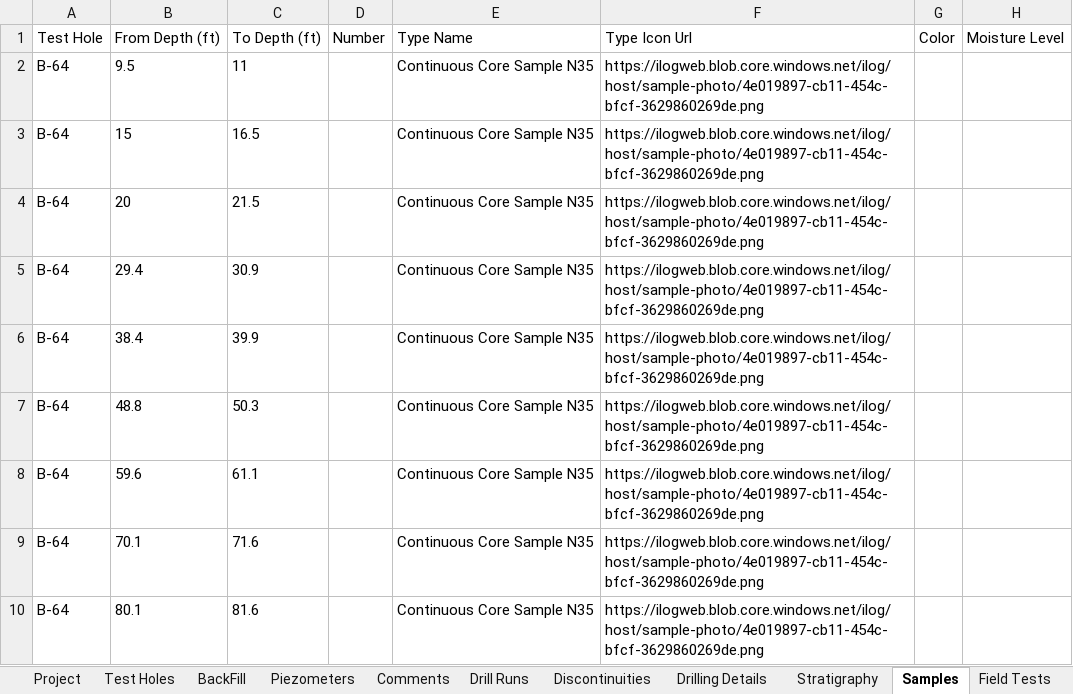
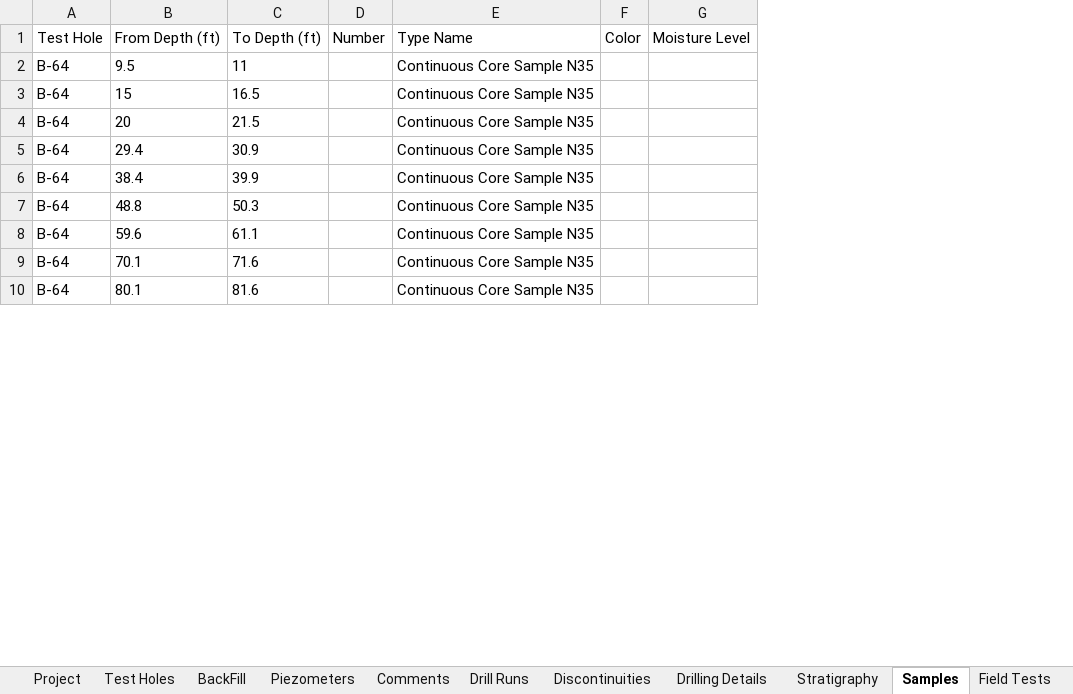
Before and after one commit to Aqudei/ConsoleApp1, an Excel workbook: Example json file.xlsx, sheet Samples, drawn as a sheet; only a part is shown; values as stored, in another font and other column widths than the file's, no borders; table styles not drawn; the diff names each change by its address in the sheet, - before the commit and + after, or states it on an @@ line.

```diff
--- a/Example json file.xlsx (sheet Samples)
+++ b/Example json file.xlsx (sheet Samples)
-column F, rows 1-10: Type Icon Url | https://ilogweb.blob.core.windows.net/ilog/host/sample-photo/4e019897-cb11-454c-bfcf-3629860269de.png | https://ilogweb.blob.core.windows.net/ilog/host/sample-photo/4e019897-cb11-454c-bfcf-3629860269de.png | https://ilogweb.blob.core.windows.net/ilog/host/sample-photo/4e019897-cb11-454c-bfcf-3629860269de.png | https://ilogweb.blob.core.windows.net/ilog/host/sample-photo/4e019897-cb11-454c-bfcf-3629860269de.png | https://ilogweb.blob.core.windows.net/ilog/host/sample-photo/4e019897-cb11-454c-bfcf-3629860269de.png | https://ilogweb.blob.core.windows.net/ilog/host/sample-photo/4e019897-cb11-454c-bfcf-3629860269de.png | https://ilogweb.blob.core.windows.net/ilog/host/sample-photo/4e019897-cb11-454c-bfcf-3629860269de.png | https://ilogweb.blob.core.windows.net/ilog/host/sample-photo/4e019897-cb11-454c-bfcf-3629860269de.png | https://ilogweb.blob.core.windows.net/ilog/host/sample-photo/4e019897-cb11-454c-bfcf-3629860269de.png
```
Also changed, not shown: sheet Field Tests, 1 other file.
